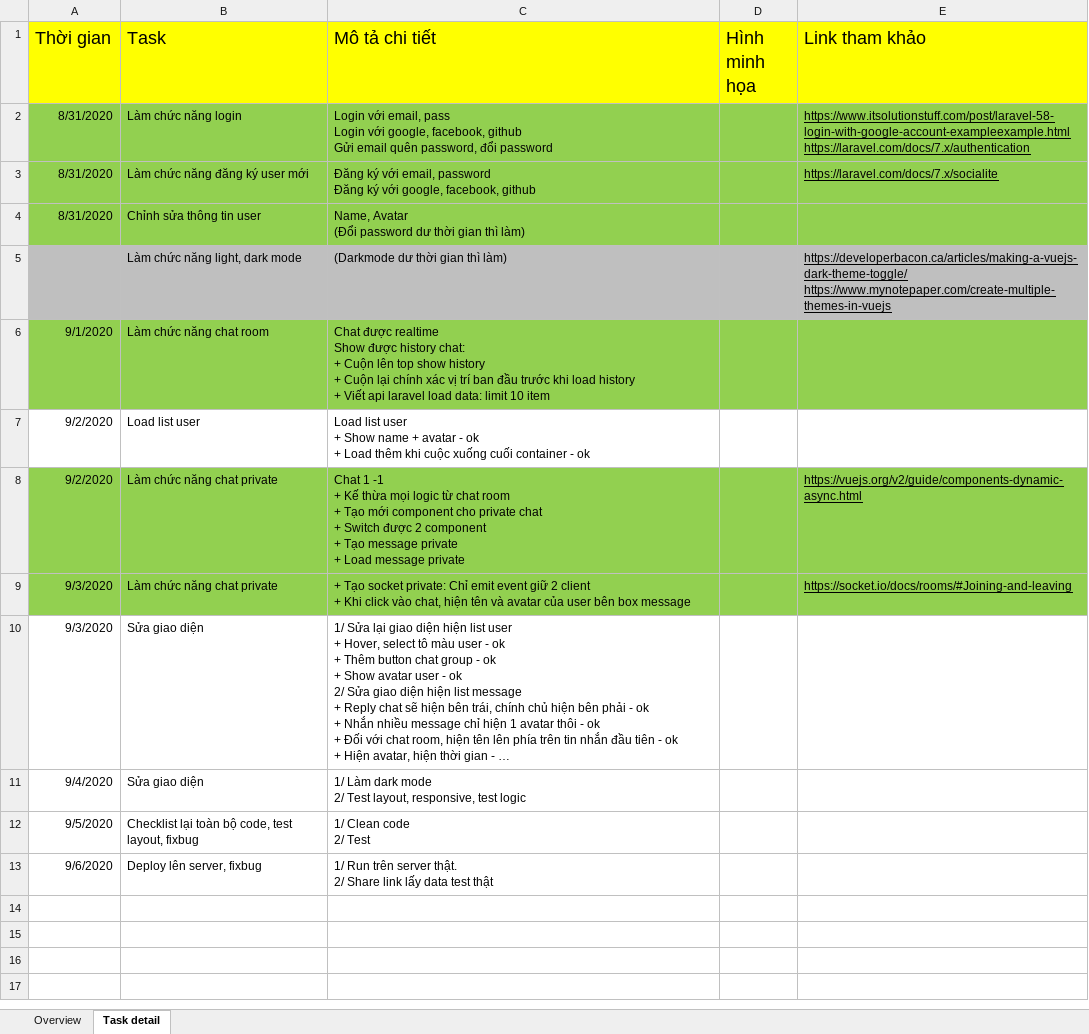
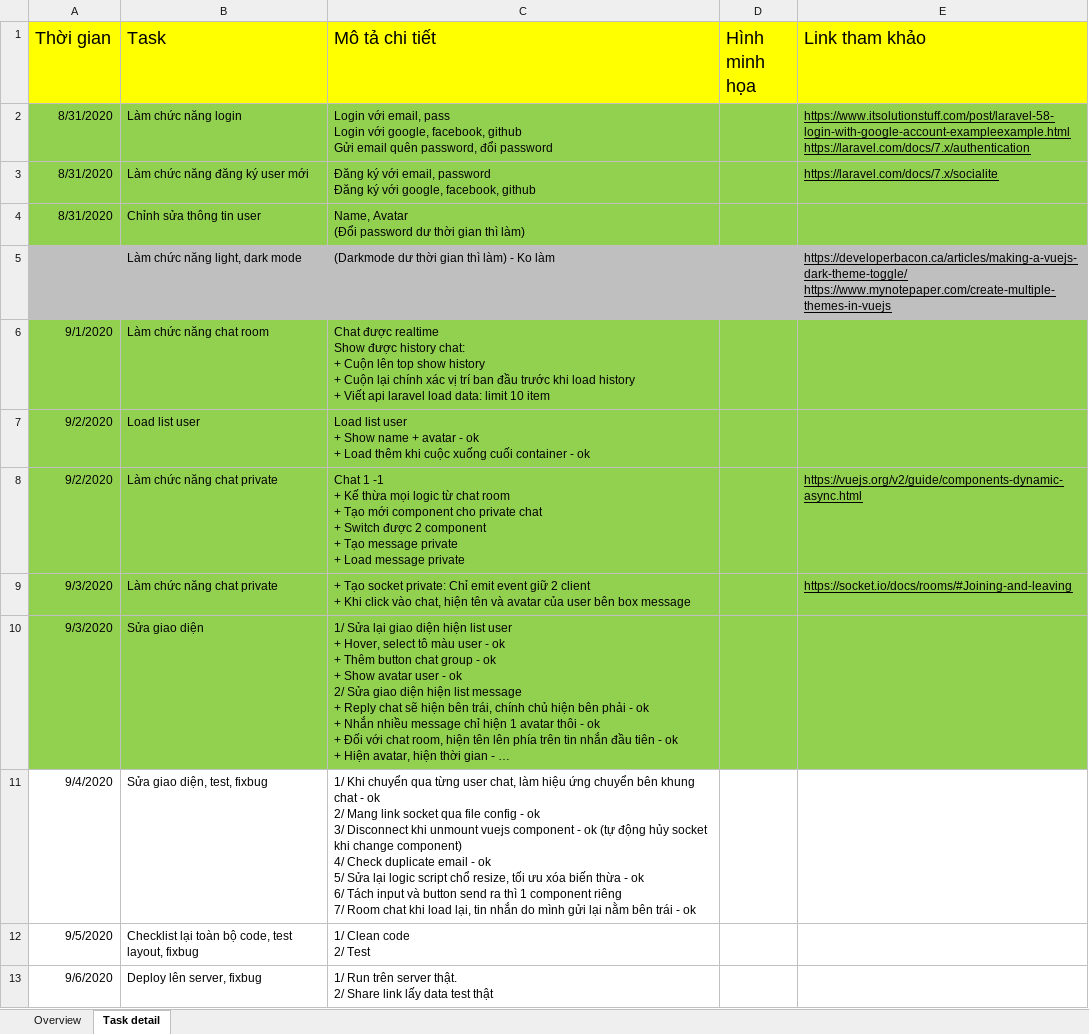
Before and after one commit to phongnguyenmaster/seasoftdemo, an Excel workbook: DOCUMENT_AND_TASK_TEMP/demo_SEASOFT_laravel_nodejs_vuejs.xlsx, sheet Task detail, drawn as a sheet; long unchanged cells end in …; values as stored, in another font and other column widths than the file's, no borders; charts and pictures not drawn; removed rows and columns are numbered as before the commit, all else as after; ↵ is a line break in a cell; the diff names each change by its address in the sheet, - before the commit and + after, or states it on an @@ line.

Commit message:
fixbug layout check email

```diff
--- a/DOCUMENT_AND_TASK_TEMP/demo_SEASOFT_laravel_nodejs_vuejs.xlsx (sheet Task detail)
+++ b/DOCUMENT_AND_TASK_TEMP/demo_SEASOFT_laravel_nodejs_vuejs.xlsx (sheet Task detail)
-C5 (Mô tả chi tiết): (Darkmode dư thời gian thì làm)
+C5 (Mô tả chi tiết): (Darkmode dư thời gian thì làm) - Ko làm
-A7:E7 fill: none
+A7:E7 fill: #92D050
-A10:E10 fill: none
+A10:E10 fill: #92D050
-row 11: 9/4/2020 | Sửa giao diện | 1/ Làm dark mode ↵ 2/ Test layout, responsive, test logic
+row 11: 9/4/2020 | Sửa giao diện, test, fixbug | 1/ Khi chuyển qua từng user chat, làm hiệu ứng chuyển bên khung chat - ok ↵ 2/ Mang link socket qua file config - ok ↵ 3/ Disconnect khi unmount vuejs component - ok (tự động hủy socket khi change component) ↵ 4/ Check duplicate email - ok ↵ 5/ Sửa lại logic script chổ resize, tối ưu xóa biến thừa - ok ↵ 6/ Tách input và button send ra thì 1 component riêng ↵ 7/ Room chat khi load lại, tin nhắn do mình gửi lại nằm bên trái - ok
```
Also changed, not shown: 25 other files.
